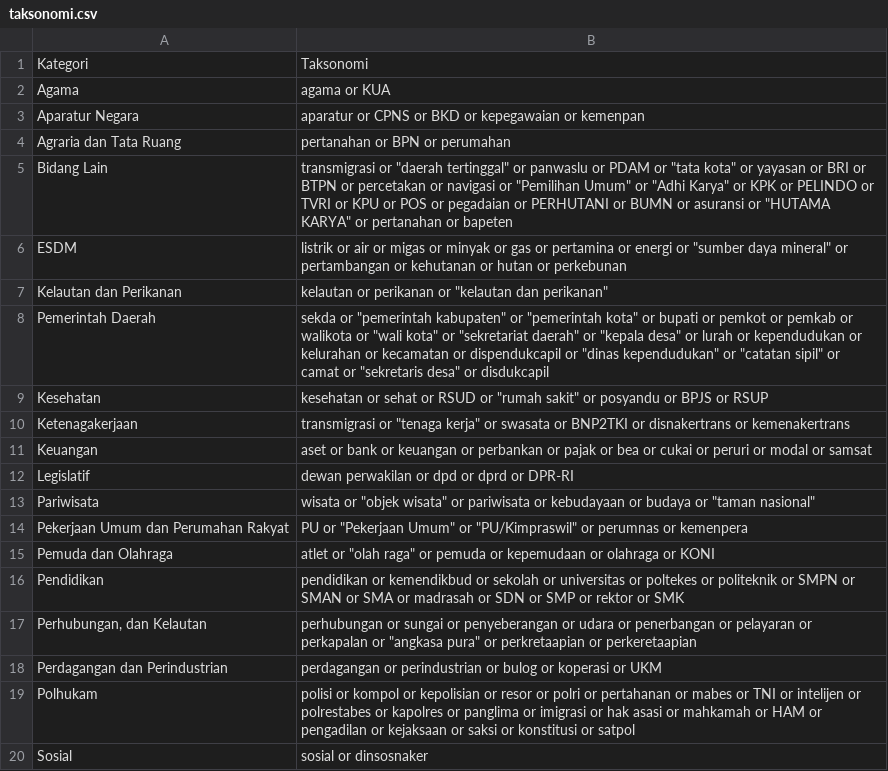
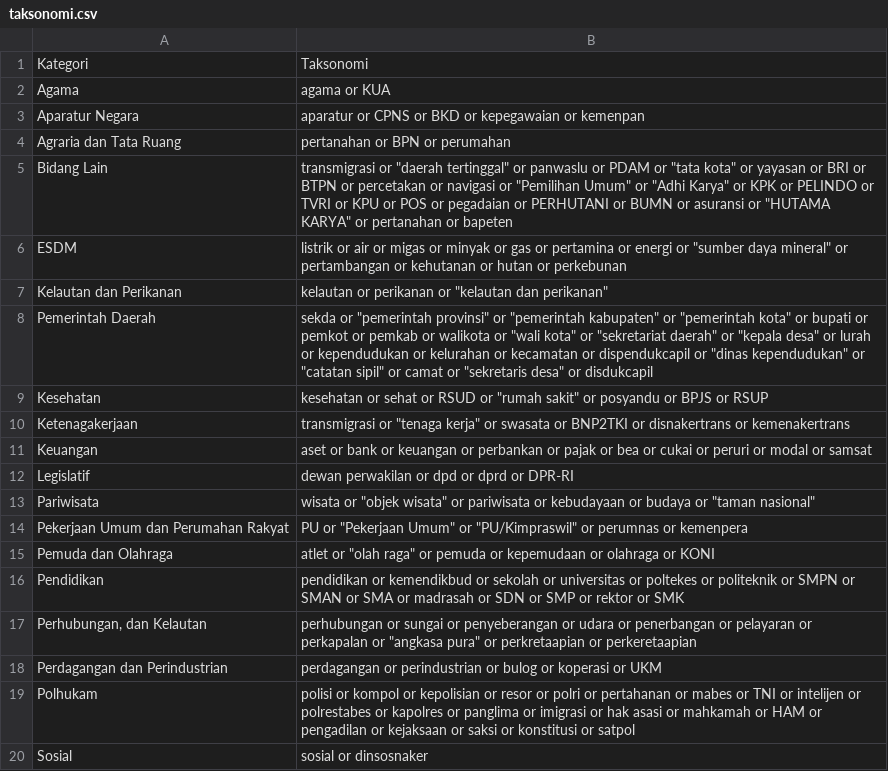
Before and after one commit to mahdanahmad/national-dashboard, a CSV file: public/initialdata/taksonomi.csv, drawn as a sheet.

```diff
--- a/public/initialdata/taksonomi.csv
+++ b/public/initialdata/taksonomi.csv
@@ -7,3 +7,3 @@ ESDM;listrik or air or migas or minyak or gas or pertamina or energi or "sumber
 Kelautan dan Perikanan;kelautan or perikanan or "kelautan dan perikanan"
-Pemerintah Daerah;sekda or "pemerintah kabupaten" or "pemerintah kota" or bupati or pemkot or pemkab or walikota or "wali kota" or "sekretariat daerah" or "kepala desa" or lurah or kependudukan or kelurahan or kecamatan or dispendukcapil or "dinas kependudukan" or "catatan sipil" or camat or "sekretaris desa" or disdukcapil
+Pemerintah Daerah;sekda or "pemerintah provinsi" or "pemerintah kabupaten" or "pemerintah kota" or bupati or pemkot or pemkab or walikota or "wali kota" or "sekretariat daerah" or "kepala desa" or lurah or kependudukan or kelurahan or kecamatan or dispendukcapil or "dinas kependudukan" or "catatan sipil" or camat or "sekretaris desa" or disdukcapil
 Kesehatan;kesehatan or sehat or RSUD or "rumah sakit" or posyandu or BPJS or RSUP
```
Also changed, not shown: 1 other file.
